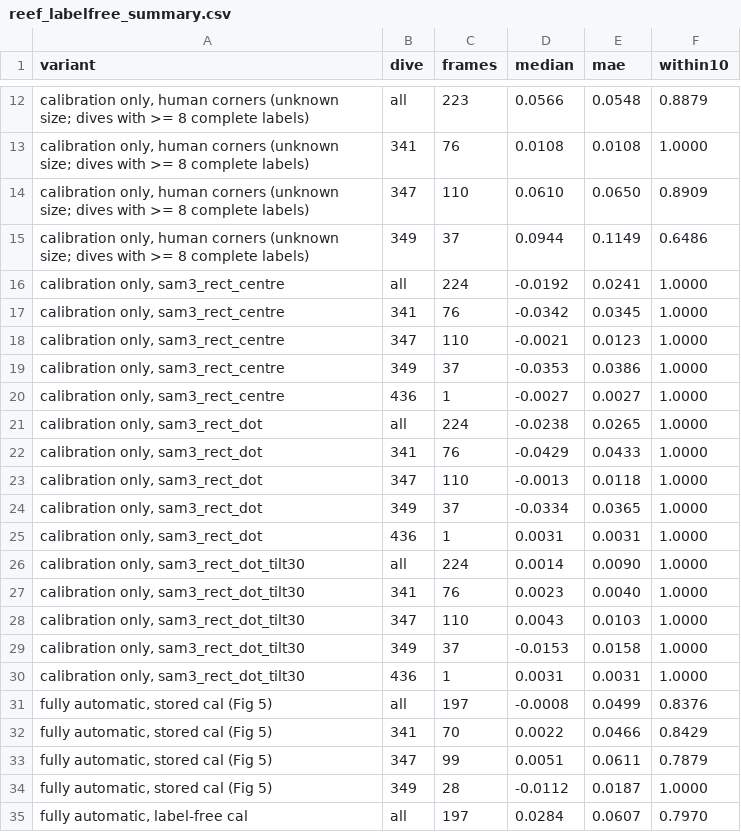
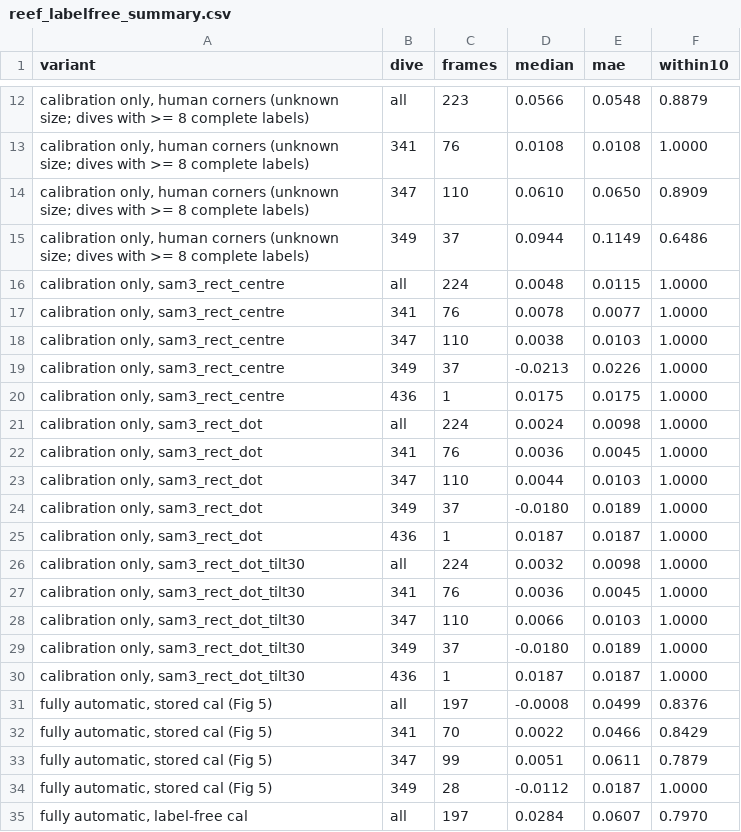
Before and after one commit to UCSD-E4E/cscw-fishsense2027, a CSV file: calibration_analysis/e1j_size_constancy/reef_labelfree_summary.csv, drawn as a sheet; only a part is shown, gaps mark what is left out.

```diff
--- a/calibration_analysis/e1j_size_constancy/reef_labelfree_summary.csv
+++ b/calibration_analysis/e1j_size_constancy/reef_labelfree_summary.csv
@@ -15,17 +15,17 @@ variant,dive,frames,median,mae,within10
 "calibration only, human corners (unknown size; dives with >= 8 complete labels)",349,37,0.0944,0.1149,0.6486
-"calibration only, sam3_rect_centre",all,224,-0.0192,0.0241,1.0000
-"calibration only, sam3_rect_centre",341,76,-0.0342,0.0345,1.0000
-"calibration only, sam3_rect_centre",347,110,-0.0021,0.0123,1.0000
-"calibration only, sam3_rect_centre",349,37,-0.0353,0.0386,1.0000
-"calibration only, sam3_rect_centre",436,1,-0.0027,0.0027,1.0000
-"calibration only, sam3_rect_dot",all,224,-0.0238,0.0265,1.0000
-"calibration only, sam3_rect_dot",341,76,-0.0429,0.0433,1.0000
-"calibration only, sam3_rect_dot",347,110,-0.0013,0.0118,1.0000
-"calibration only, sam3_rect_dot",349,37,-0.0334,0.0365,1.0000
-"calibration only, sam3_rect_dot",436,1,0.0031,0.0031,1.0000
-"calibration only, sam3_rect_dot_tilt30",all,224,0.0014,0.0090,1.0000
-"calibration only, sam3_rect_dot_tilt30",341,76,0.0023,0.0040,1.0000
-"calibration only, sam3_rect_dot_tilt30",347,110,0.0043,0.0103,1.0000
-"calibration only, sam3_rect_dot_tilt30",349,37,-0.0153,0.0158,1.0000
-"calibration only, sam3_rect_dot_tilt30",436,1,0.0031,0.0031,1.0000
+"calibration only, sam3_rect_centre",all,224,0.0048,0.0115,1.0000
+"calibration only, sam3_rect_centre",341,76,0.0078,0.0077,1.0000
+"calibration only, sam3_rect_centre",347,110,0.0038,0.0103,1.0000
+"calibration only, sam3_rect_centre",349,37,-0.0213,0.0226,1.0000
+"calibration only, sam3_rect_centre",436,1,0.0175,0.0175,1.0000
+"calibration only, sam3_rect_dot",all,224,0.0024,0.0098,1.0000
+"calibration only, sam3_rect_dot",341,76,0.0036,0.0045,1.0000
+"calibration only, sam3_rect_dot",347,110,0.0044,0.0103,1.0000
+"calibration only, sam3_rect_dot",349,37,-0.0180,0.0189,1.0000
+"calibration only, sam3_rect_dot",436,1,0.0187,0.0187,1.0000
+"calibration only, sam3_rect_dot_tilt30",all,224,0.0032,0.0098,1.0000
+"calibration only, sam3_rect_dot_tilt30",341,76,0.0036,0.0045,1.0000
+"calibration only, sam3_rect_dot_tilt30",347,110,0.0066,0.0103,1.0000
+"calibration only, sam3_rect_dot_tilt30",349,37,-0.0180,0.0189,1.0000
+"calibration only, sam3_rect_dot_tilt30",436,1,0.0187,0.0187,1.0000
 "fully automatic, stored cal (Fig 5)",all,197,-0.0008,0.0499,0.8376
```
Also changed, not shown: calibration_analysis/e1j_size_constancy/reef_sizes/sam3_rect_dot.csv, calibration_analysis/e1j_size_constancy/reef_sizes/sam3_rect_dot_tilt30.csv, 11 other files.
